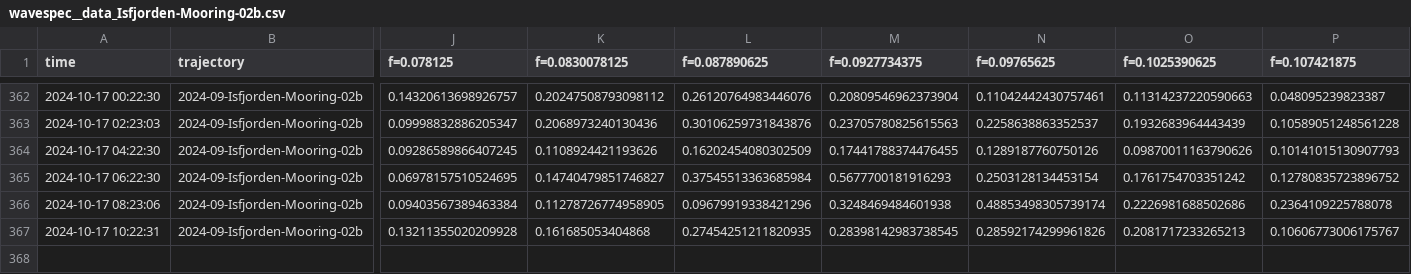
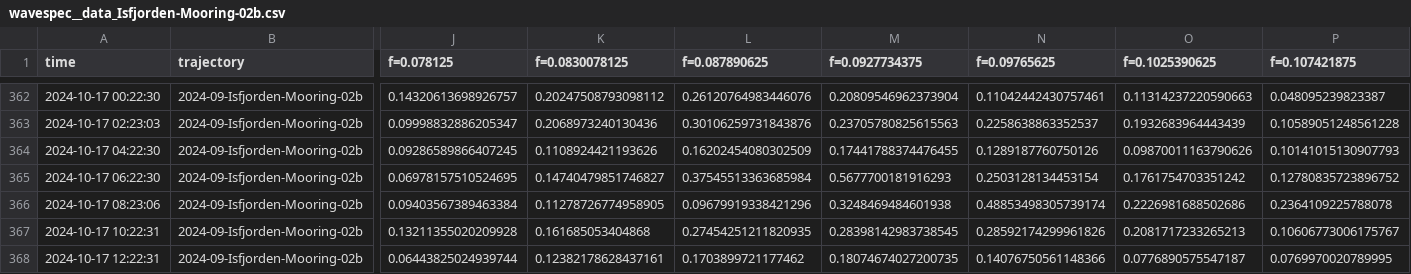
Before and after one commit to jerabaul29/2024_data_Isfjorden_02b, a CSV file: wavespec__data_Isfjorden-Mooring-02b.csv, drawn as a sheet; only a part is shown, gaps mark what is left out; rows hold the shown columns only; the diff names each change by its address in the sheet, - before the commit and + after, or states it on an @@ line.

Commit message:
Push data

```diff
--- a/wavespec__data_Isfjorden-Mooring-02b.csv
+++ b/wavespec__data_Isfjorden-Mooring-02b.csv
+row 368: 2024-10-17 12:22:31 | 2024-09-Isfjorden-Mooring-02b | 0.06443825024939744 | 0.12382178628437161 | 0.1703899721177462 | 0.18074674027200735 | 0.14076750561148366 | 0.0776890575547187 | 0.0769970020789995
```
Also changed, not shown: temp_data_Isfjorden-Mooring-02b.csv, wavestat_data_Isfjorden-Mooring-02b.csv.
